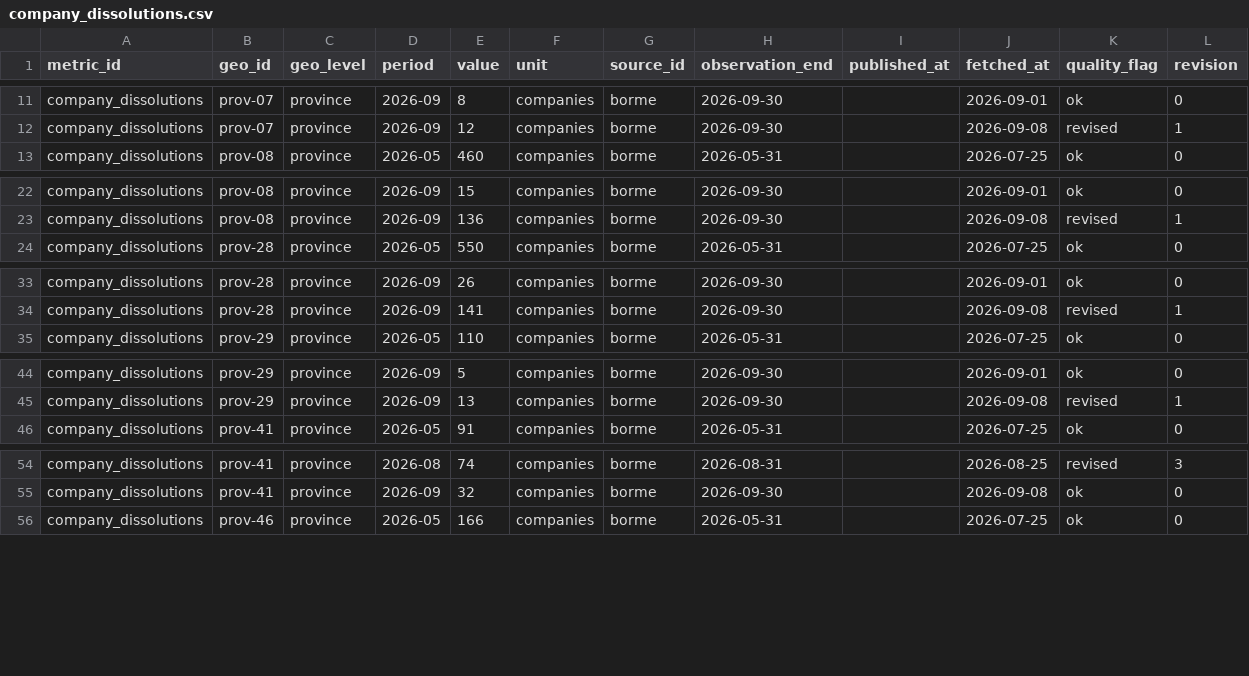
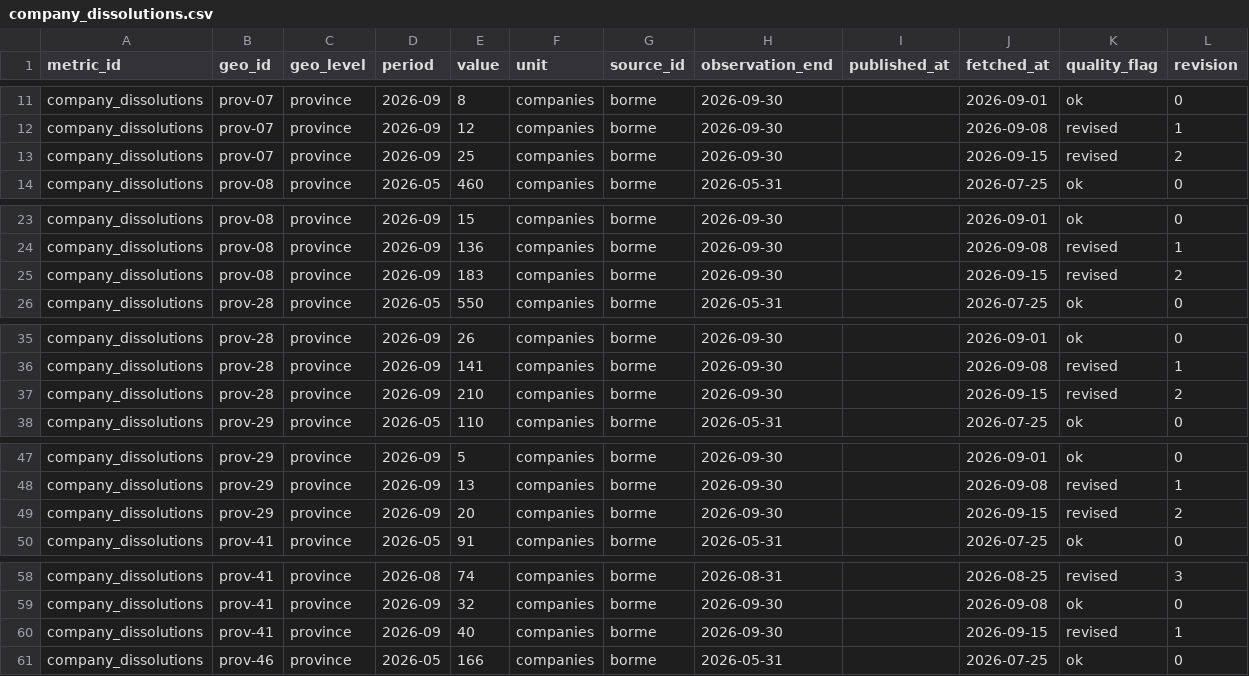
Before and after one commit to adityabandi/citysignal, a CSV file: data/history/borme/company_dissolutions.csv, drawn as a sheet; only a part is shown, gaps mark what is left out; the diff covers the shown part only; the diff names each change by its address in the sheet, - before the commit and + after, or states it on an @@ line.

```diff
--- a/data/history/borme/company_dissolutions.csv
+++ b/data/history/borme/company_dissolutions.csv
+row 13: company_dissolutions | prov-07 | province | 2026-09 | 25 | companies | borme | 2026-09-30 |  | 2026-09-15 | revised | 2
+row 25: company_dissolutions | prov-08 | province | 2026-09 | 183 | companies | borme | 2026-09-30 |  | 2026-09-15 | revised | 2
+row 37: company_dissolutions | prov-28 | province | 2026-09 | 210 | companies | borme | 2026-09-30 |  | 2026-09-15 | revised | 2
+row 49: company_dissolutions | prov-29 | province | 2026-09 | 20 | companies | borme | 2026-09-30 |  | 2026-09-15 | revised | 2
+row 60: company_dissolutions | prov-41 | province | 2026-09 | 40 | companies | borme | 2026-09-30 |  | 2026-09-15 | revised | 1
```
Also changed, not shown: 3 added rows elsewhere in this file, data/history/borme/company_incorporations.csv, data/history/ine/hotel_occupancy_rate.csv, 25 other files.
